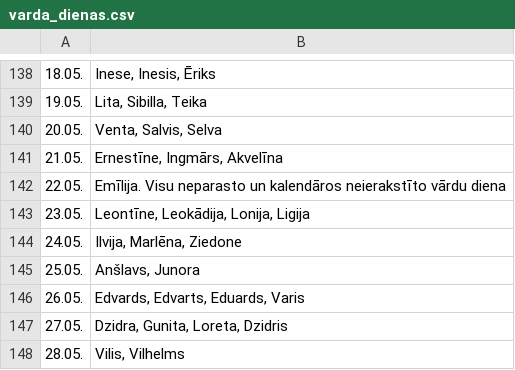
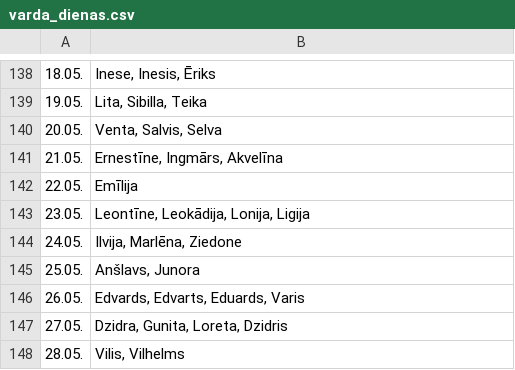
Before and after one commit to ssandray/celebratingUs2, a CSV file: assets/varda_dienas.csv, drawn as a sheet; only a part is shown, gaps mark what is left out.

```diff
--- a/assets/varda_dienas.csv
+++ b/assets/varda_dienas.csv
@@ -141,3 +141,3 @@
 21.05.,"Ernestīne, Ingmārs, Akvelīna"
-22.05.,Emīlija. Visu neparasto un kalendāros neierakstīto vārdu diena
+22.05.,Emīlija
 23.05.,"Leontīne, Leokādija, Lonija, Ligija"
```
Also changed, not shown: 7 other files.
